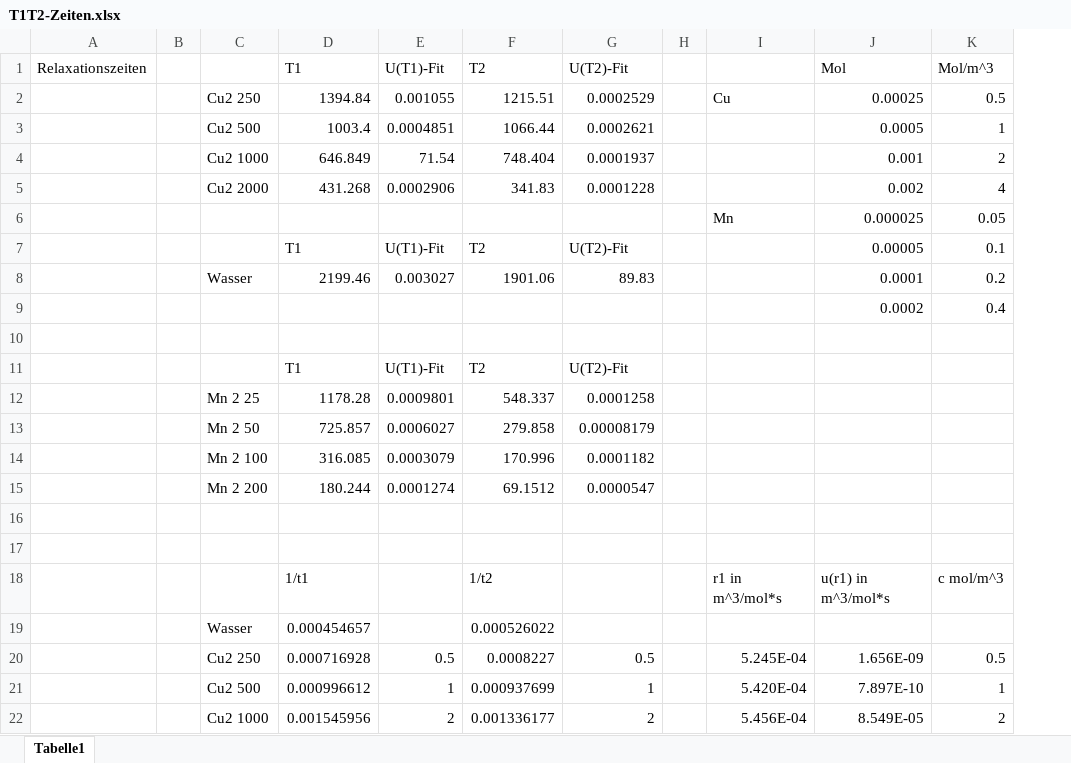
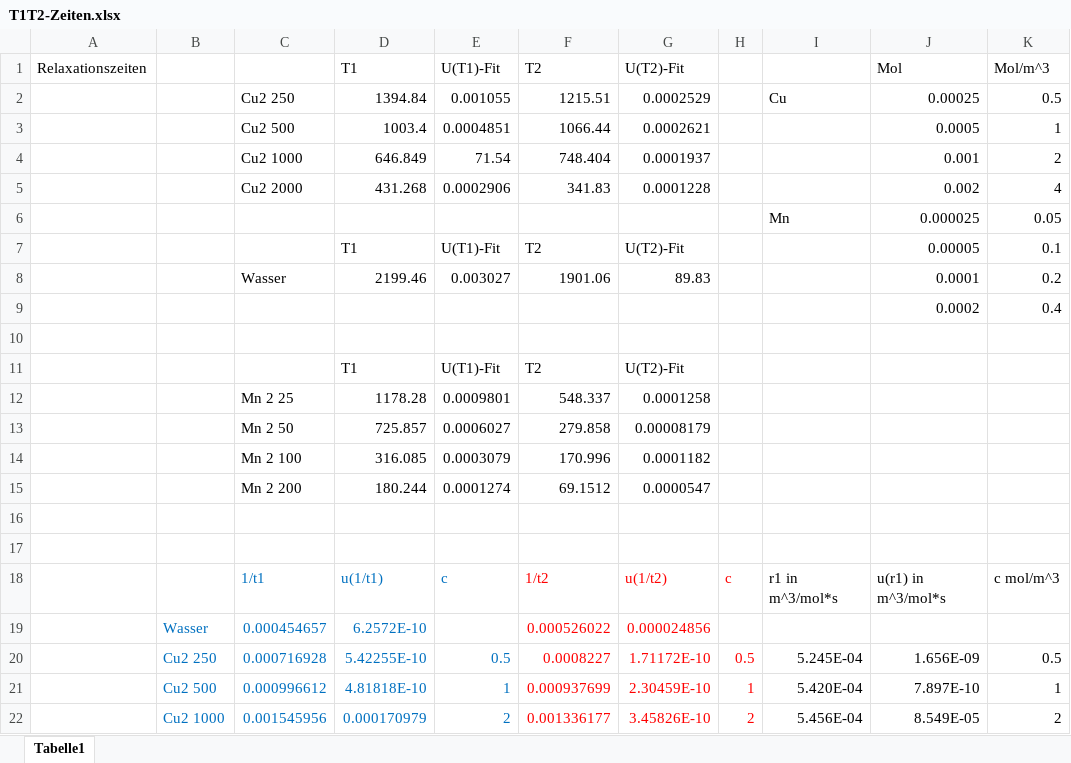
Before and after one commit to Philipp-Gebauer/EFNMR-Remote, an Excel workbook: Auswertung-MR/Excel/T1T2-Zeiten.xlsx, sheet Tabelle1, drawn as a sheet; only a part is shown; values as stored, in another font and other column widths than the file's, no borders; removed rows and columns are numbered as before the commit, all else as after; the diff covers the shown part only; the diff names each change by its address in the sheet, - before the commit and + after, or states it on an @@ line.

Commit message:
Excel und Relaxivität neu -1

```diff
--- a/Auswertung-MR/Excel/T1T2-Zeiten.xlsx (sheet Tabelle1)
+++ b/Auswertung-MR/Excel/T1T2-Zeiten.xlsx (sheet Tabelle1)
-column B, empty
+column C, rows 2-22: Cu2 250 | Cu2 500 | Cu2 1000 | Cu2 2000 |  |  | Wasser |  |  |  | Mn 2 25 | Mn 2 50 | Mn 2 100 | Mn 2 200 |  |  | 1/t1 | 0.000454657 | 0.000716928 | 0.000996612 | 0.001545956
-B2: Cu2 250
+B2: (empty)
-B3: Cu2 500
+B3: (empty)
-B4: Cu2 1000
+B4: (empty)
-B5: Cu2 2000
+B5: (empty)
-B8: Wasser
+B8: (empty)
-B12: Mn 2 25
+B12: (empty)
-B13: Mn 2 50
+B13: (empty)
-B14: Mn 2 100
+B14: (empty)
-B15: Mn 2 200
+B15: (empty)
-D18 (T1): 1/t1
+D18 (T1): u(1/t1)
-D18:D19 text colour: black
+D18:D19 text colour: #0070C0
-E18 (U(T1)-Fit): (empty)
+E18 (U(T1)-Fit): c
-F18:F19 text colour: black
+F18:F19 text colour: #FF0000
-G18 (U(T2)-Fit): (empty)
+G18 (U(T2)-Fit): u(1/t2)
-H18: (empty)
+H18: c
-B19:B22 text colour: black
+B19:B22 text colour: #0070C0
-D19 (T1): 0.000454657
+D19 (T1): 6.2572E-10
-G19 (U(T2)-Fit): (empty)
+G19 (U(T2)-Fit): 0.000024856
-D20 (T1): 0.000716928
+D20 (T1): 5.42255E-10
-D20:E22 text colour: black
+D20:E22 text colour: #0070C0
-F20:G22 text colour: black
+F20:G22 text colour: #FF0000
-G20 (U(T2)-Fit): 0.5
+G20 (U(T2)-Fit): 1.71172E-10
-H20: (empty)
+H20: 0.5
-D21 (T1): 0.000996612
+D21 (T1): 4.81818E-10
-G21 (U(T2)-Fit): 1
+G21 (U(T2)-Fit): 2.30459E-10
-H21: (empty)
+H21: 1
-D22 (T1): 0.001545956
+D22 (T1): 0.000170979
-G22 (U(T2)-Fit): 2
+G22 (U(T2)-Fit): 3.45826E-10
-H22: (empty)
+H22: 2
```
Also changed, not shown: 15 edited cells and cell formats elsewhere in this sheet, formulas that keep their value, 4 other files.
